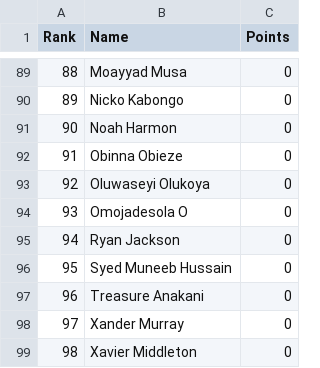
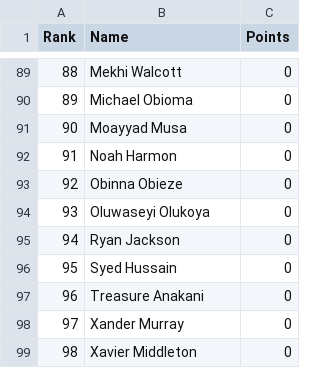
Before and after one commit to utsahistorian/utsansbewebsite, a CSV file: leaderboard.csv, drawn as a sheet; only a part is shown, gaps mark what is left out; the diff covers the shown part only.

```diff
--- a/leaderboard.csv
+++ b/leaderboard.csv
@@ -89,9 +89,9 @@ Rank,Name,Points
-88,Moayyad Musa,0
-89,Nicko Kabongo,0
-90,Noah Harmon,0
-91,Obinna Obieze,0
-92,Oluwaseyi Olukoya,0
-93,Omojadesola O,0
+88,Mekhi Walcott,0
+89,Michael Obioma,0
+90,Moayyad Musa,0
+91,Noah Harmon,0
+92,Obinna Obieze,0
+93,Oluwaseyi Olukoya,0
 94,Ryan Jackson,0
-95,Syed Muneeb Hussain,0
+95,Syed Hussain,0
 96,Treasure Anakani,0
```
Also changed, not shown: 149 edited cells elsewhere in this file.
